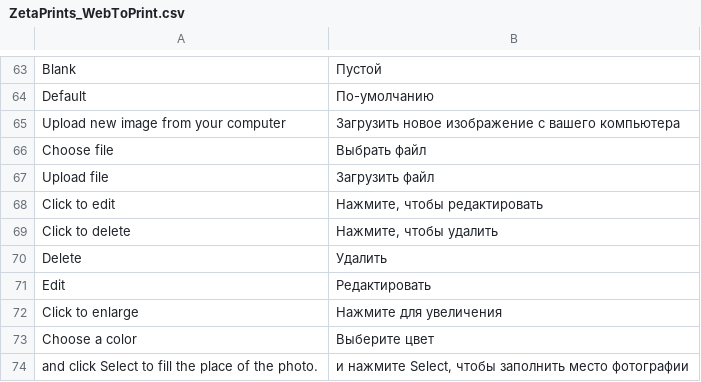
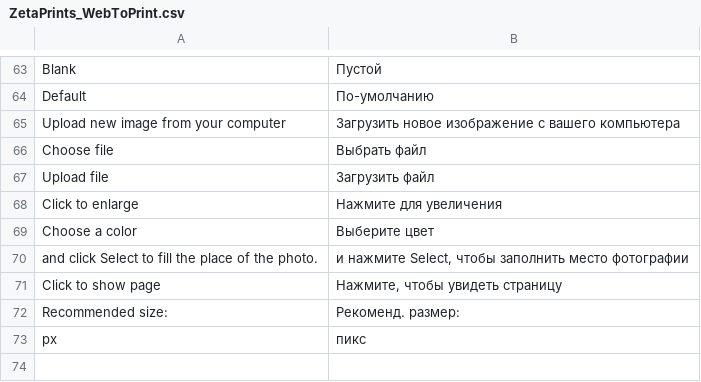
Before and after one commit to NoxstersPub/magento-w2p, a CSV file: app/locale/ru_RU/ZetaPrints_WebToPrint.csv, drawn as a sheet; only a part is shown, gaps mark what is left out; the shorter side is filled out with more unchanged rows; the diff names each change by its address in the sheet, - before the commit and + after, or states it on an @@ line.

Commit message:
Remove duplicate entries (issue #512)
git-svn-id: http://magento-w2p.googlecode.com/svn/trunk@1592 89e7eeb8-28a2-11de-b02e-9db90c89ab99

```diff
--- a/app/locale/ru_RU/ZetaPrints_WebToPrint.csv
+++ b/app/locale/ru_RU/ZetaPrints_WebToPrint.csv
-row 68: Click to edit | Нажмите, чтобы редактировать
-row 69: Click to delete | Нажмите, чтобы удалить
-row 70: Delete | Удалить
-row 71: Edit | Редактировать
```
Also changed, not shown: app/locale/bg_BG/ZetaPrints_WebToPrint.csv, app/locale/en_US/ZetaPrints_WebToPrint.csv, 1 other file.
